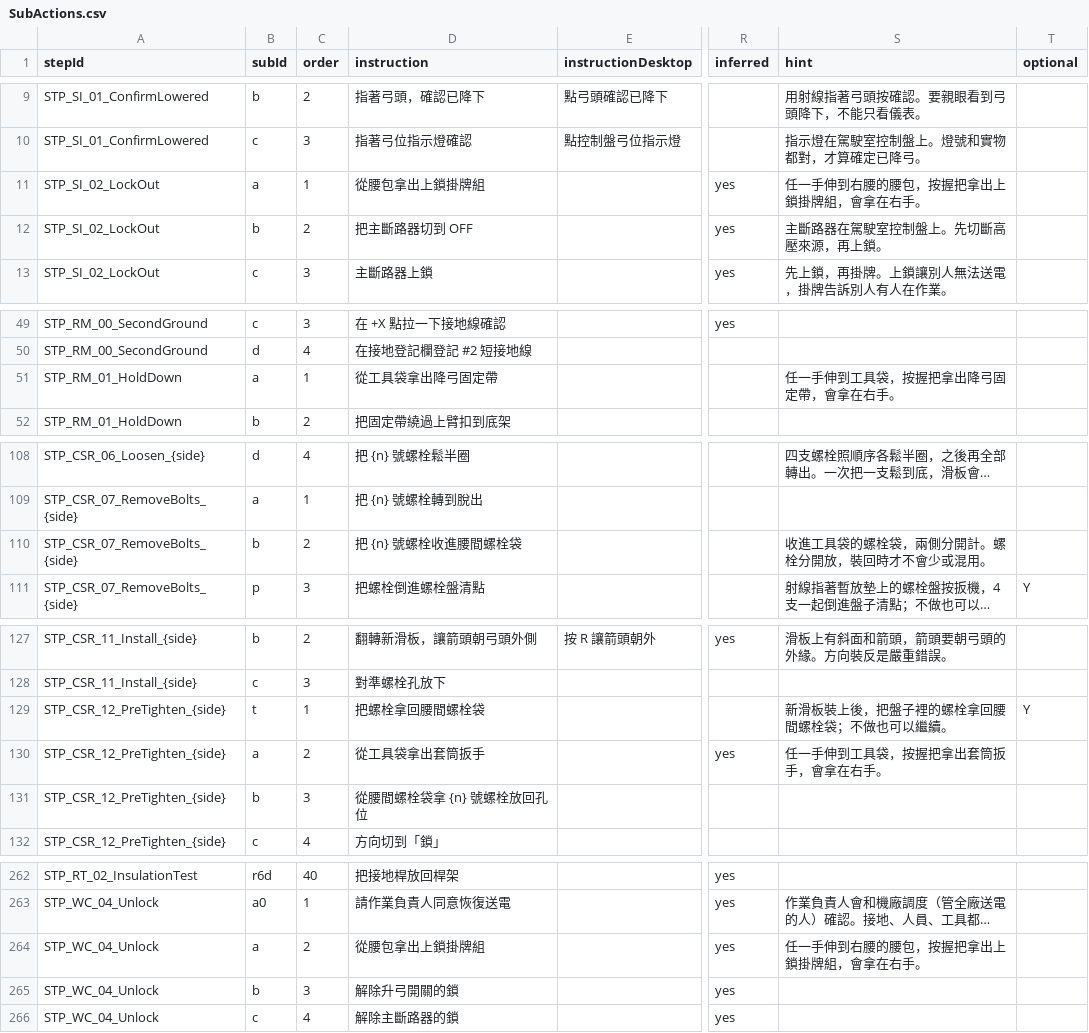
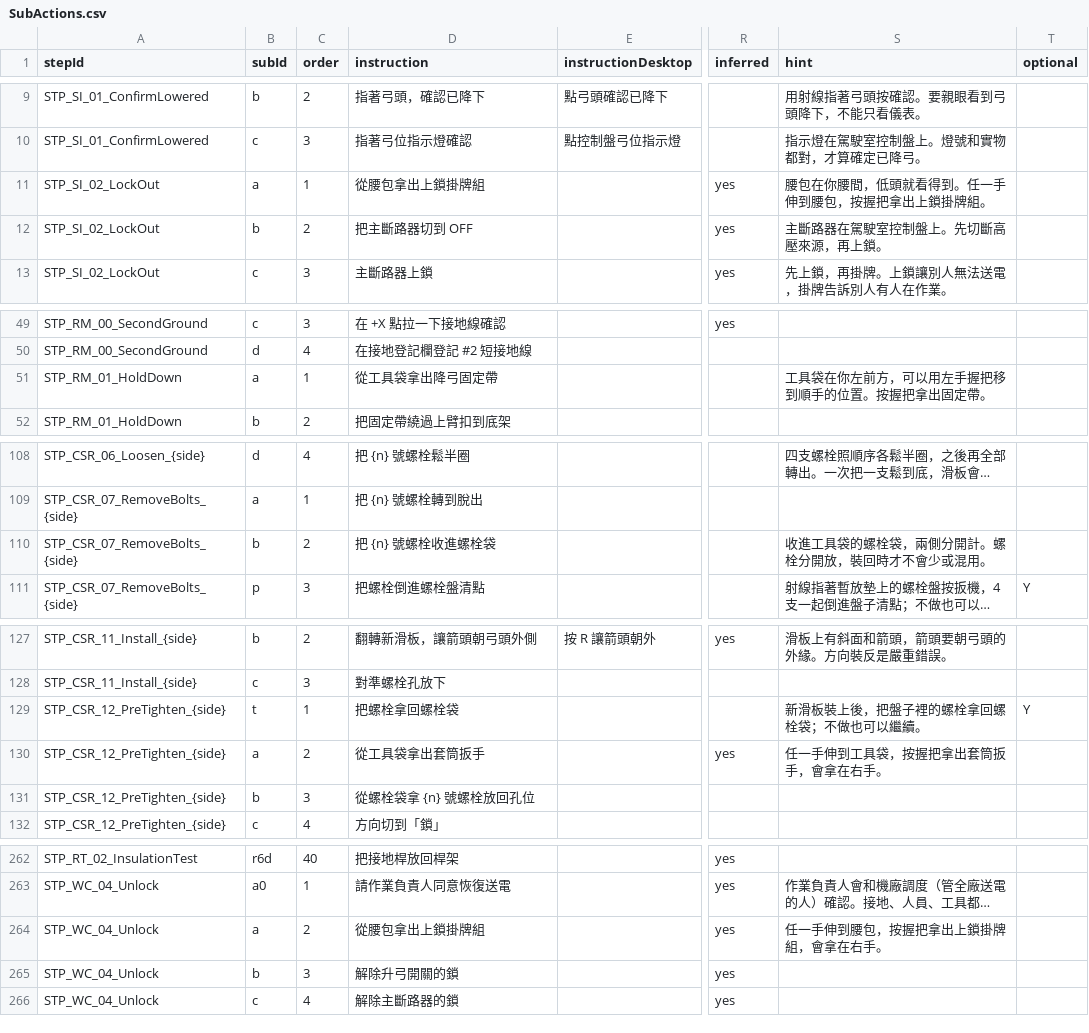
Before and after one commit to t114c02013-hue/Pantograph, a CSV file: Assets/_Project/Data/Source/SubActions.csv, drawn as a sheet; only a part is shown, gaps mark what is left out; long unchanged cells end in …; the diff names each change by its address in the sheet, - before the commit and + after, or states it on an @@ line.

```diff
--- a/Assets/_Project/Data/Source/SubActions.csv
+++ b/Assets/_Project/Data/Source/SubActions.csv
-S11 (hint): 任一手伸到右腰的腰包，按握把拿出上鎖掛牌組，會拿在右手。
+S11 (hint): 腰包在你腰間，低頭就看得到。任一手伸到腰包，按握把拿出上鎖掛牌組。
-S51 (hint): 任一手伸到工具袋，按握把拿出降弓固定帶，會拿在右手。
+S51 (hint): 工具袋在你左前方，可以用左手握把移到順手的位置。按握把拿出固定帶。
-D110 (instruction): 把 {n} 號螺栓收進腰間螺栓袋
+D110 (instruction): 把 {n} 號螺栓收進螺栓袋
-D129 (instruction): 把螺栓拿回腰間螺栓袋
+D129 (instruction): 把螺栓拿回螺栓袋
-S129 (hint): 新滑板裝上後，把盤子裡的螺栓拿回腰間螺栓袋；不做也可以繼續。
+S129 (hint): 新滑板裝上後，把盤子裡的螺栓拿回螺栓袋；不做也可以繼續。
-D131 (instruction): 從腰間螺栓袋拿 {n} 號螺栓放回孔位
+D131 (instruction): 從螺栓袋拿 {n} 號螺栓放回孔位
-S264 (hint): 任一手伸到右腰的腰包，按握把拿出上鎖掛牌組，會拿在右手。
+S264 (hint): 任一手伸到腰包，按握把拿出上鎖掛牌組，會拿在右手。
```
Also changed, not shown: Logs/StepTable.csv, 21 other files.
